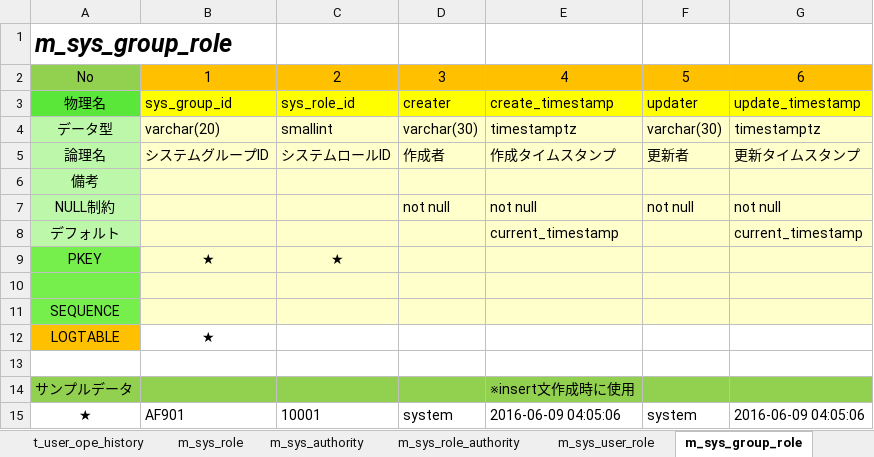
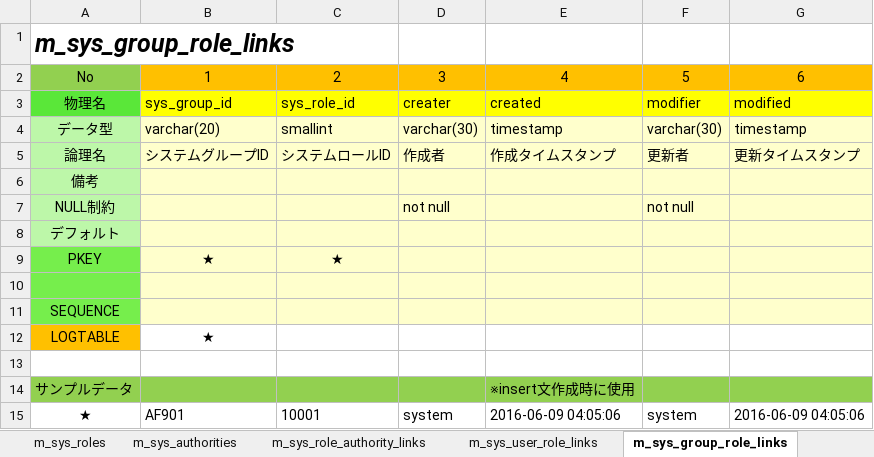
Before and after one commit to fujita-tomoaki/rizminit, an Excel workbook: sample/db/マスタ関連.xlsx, sheet m_sys_group_role_links, drawn as a sheet; values as stored, in another font and other column widths than the file's, no borders; the diff names each change by its address in the sheet, - before the commit and + after, or states it on an @@ line.

```diff
--- a/sample/db/マスタ関連.xlsx (sheet m_sys_group_role_links)
+++ b/sample/db/マスタ関連.xlsx (sheet m_sys_group_role_links)
-sheet tab: m_sys_role
+sheet tab: m_sys_roles
-sheet tab: m_sys_authority
+sheet tab: m_sys_authorities
-sheet tab: m_sys_role_authority
+sheet tab: m_sys_role_authority_links
-sheet tab: m_sys_user_role
+sheet tab: m_sys_user_role_links
-sheet tab: m_sys_group_role
+sheet tab: m_sys_group_role_links
-A1: m_sys_group_role
+A1: m_sys_group_role_links
-E3: create_timestamp
+E3: created
-F3: updater
+F3: modifier
-G3: update_timestamp
+G3: modified
-E4: timestamptz
+E4: timestamp
-G4: timestamptz
+G4: timestamp
-E7: not null
+E7: (empty)
-G7: not null
+G7: (empty)
-E8: current_timestamp
+E8: (empty)
-G8: current_timestamp
+G8: (empty)
```
Also changed, not shown: sheet カラム定義, sheet m_sys_user_role_links, sheet m_sys_role_authority_links, sheet m_sys_users, sheet t_user_ope_histories, sheet m_sys_roles, 4 more sheets, other sheet tabs, main/executor.xlsm, 1 other file.
